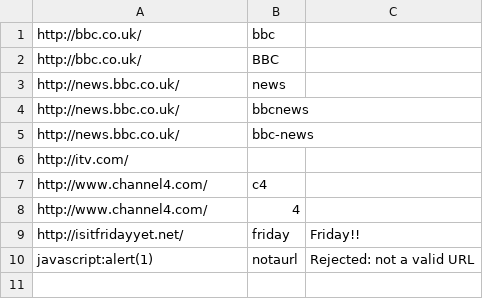
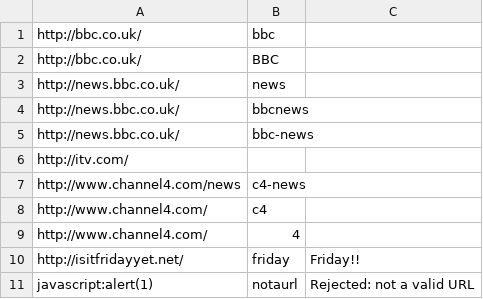
Before and after one commit to vaughany/yourls-bulk-import-and-shorten, a CSV file: test.csv, drawn as a sheet; the diff names each change by its address in the sheet, - before the commit and + after, or states it on an @@ line.

```diff
--- a/test.csv
+++ b/test.csv
+row 7: http://www.channel4.com/news | c4-news
```
Also changed, not shown: 3 other files.
